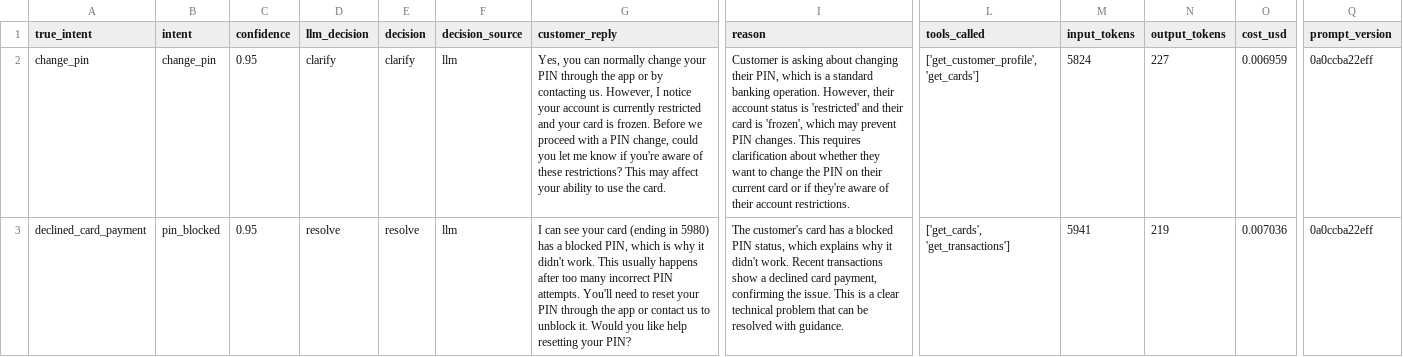
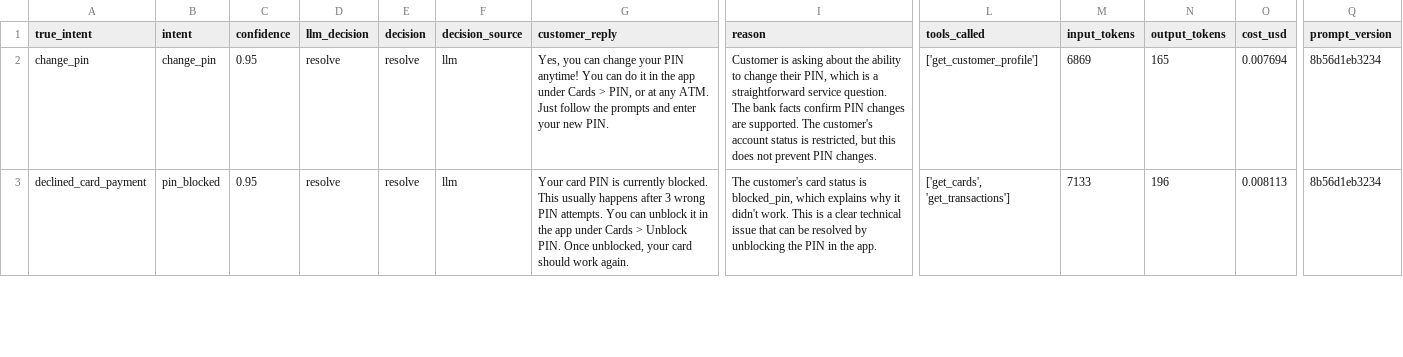
Before and after one commit to oruglicaalbin-create/ai-customer-service-handoff, a CSV file: results/agent_dev.csv, drawn as a sheet; only a part is shown, gaps mark what is left out; the diff covers the shown part only; the diff names each change by its address in the sheet, - before the commit and + after, or states it on an @@ line.

```diff
--- a/results/agent_dev.csv
+++ b/results/agent_dev.csv
-D2 (llm_decision): clarify
+D2 (llm_decision): resolve
-E2 (decision): clarify
+E2 (decision): resolve
-G2 (customer_reply): …you can normally change your PIN through the app or by contacting us. However, I notice your account is currently restricted and your card is frozen. Before we proceed with a PIN change, could you let me know if you're aware of these restrictions? This may affect your ability to use the card.
+G2 (customer_reply): …you can change your PIN anytime! You can do it in the app under Cards > PIN, or at any ATM. Just follow the prompts and enter your new PIN.
-I2 (reason): …asking about changing their PIN, which is a standard banking operation. However, their account status is 'restricted' and their card is 'frozen', which may prevent PIN changes. This requires clarification about whether they want to change the PIN on their current card or if they're aware of their account restrictions.
+I2 (reason): …asking about the ability to change their PIN, which is a straightforward service question. The bank facts confirm PIN changes are supported. The customer's account status is restricted, but this does not prevent PIN changes.
-L2 (tools_called): ['get_customer_profile', 'get_cards']
+L2 (tools_called): ['get_customer_profile']
-M2 (input_tokens): 5824
+M2 (input_tokens): 6869
-N2 (output_tokens): 227
+N2 (output_tokens): 165
-O2 (cost_usd): 0.006959
+O2 (cost_usd): 0.007694
-Q2:Q3 (prompt_version): 0a0ccba22eff
+Q2:Q3 (prompt_version): 8b56d1eb3234
-G3 (customer_reply): I can see your card (ending in 5980) has a blocked PIN, which is why it didn't work. This usually happens after too many incorrect PIN attempts. You'll need to reset your PIN through the app or contact us to unblock it. Would you like help resetting your PIN?
+G3 (customer_reply): Your card PIN is currently blocked. This usually happens after 3 wrong PIN attempts. You can unblock it in the app under Cards > Unblock PIN. Once unblocked, your card should work again.
-I3 (reason): …customer's card has a blocked PIN status, which explains why it didn't work. Recent transactions show a declined card payment, confirming the issue. This is a clear technical problem that can be resolved with guidance.
+I3 (reason): …customer's card status is blocked_pin, which explains why it didn't work. This is a clear technical issue that can be resolved by unblocking the PIN in the app.
-M3 (input_tokens): 5941
+M3 (input_tokens): 7133
-N3 (output_tokens): 219
+N3 (output_tokens): 196
-O3 (cost_usd): 0.007036
+O3 (cost_usd): 0.008113
```
Also changed, not shown: 94 edited cells elsewhere in this file.
